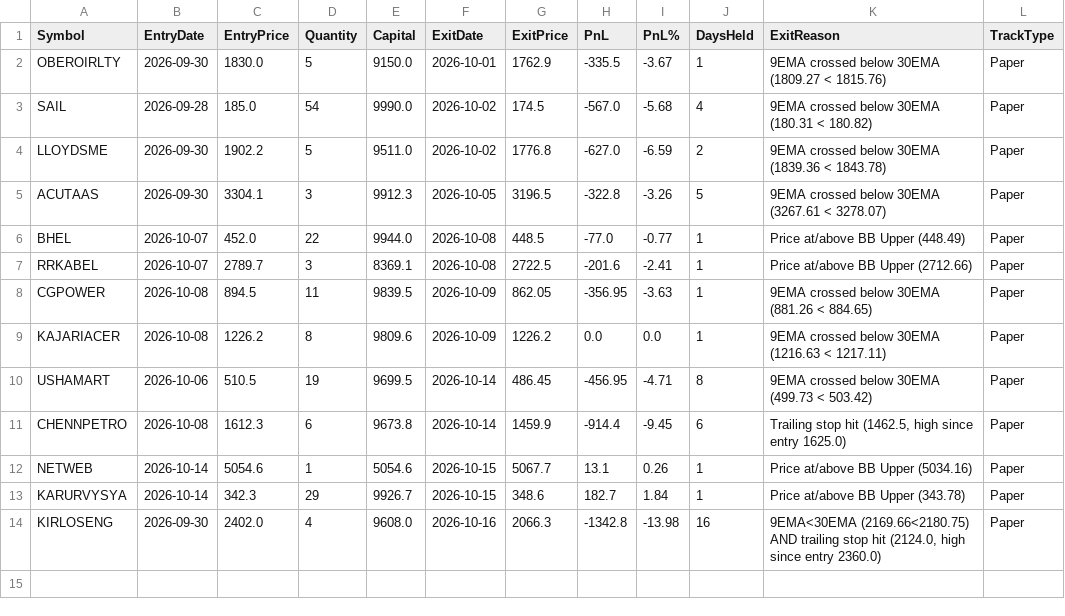
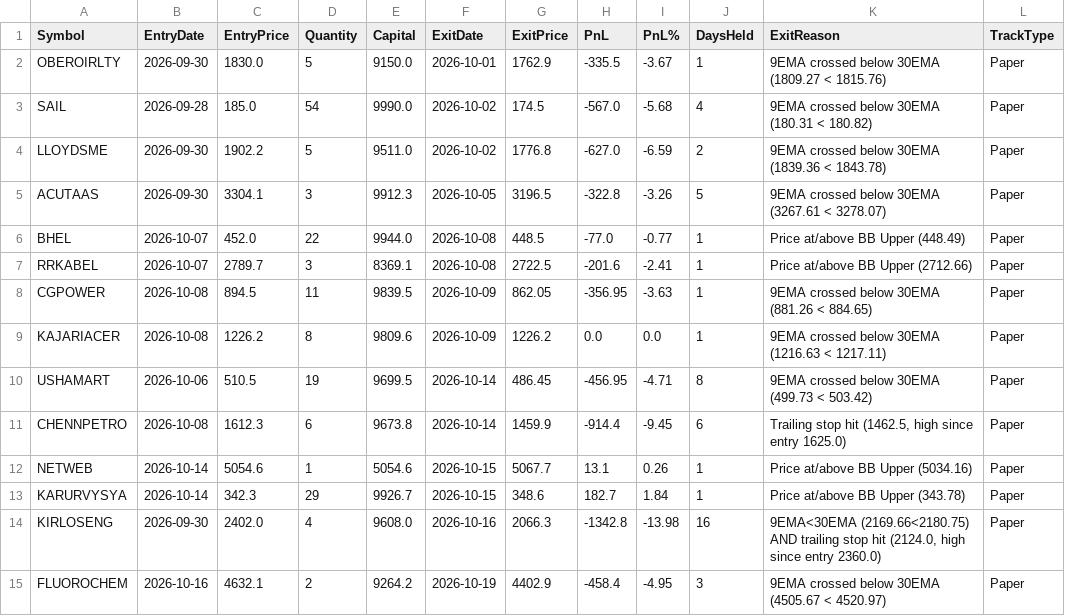
Before and after one commit to finnyrajmann/nse-200emabb, a CSV file: data/trade_log_miss_200emabb.csv, drawn as a sheet.

Commit message:
Auto-update — 2026-10-19

```diff
--- a/data/trade_log_miss_200emabb.csv
+++ b/data/trade_log_miss_200emabb.csv
@@ -14 +14,2 @@ KARURVYSYA,2026-10-14,342.3,29,9926.7,2026-10-15,348.6,182.7,1.84,1,Price at/abo
 KIRLOSENG,2026-09-30,2402.0,4,9608.0,2026-10-16,2066.3,-1342.8,-13.98,16,"9EMA<30EMA (2169.66<2180.75) AND trailing stop hit (2124.0, high since entry 2360.0)",Paper
+FLUOROCHEM,2026-10-16,4632.1,2,9264.2,2026-10-19,4402.9,-458.4,-4.95,3,9EMA crossed below 30EMA (4505.67 < 4520.97),Paper
```
